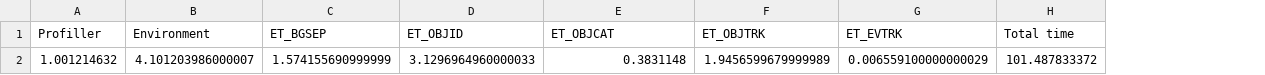
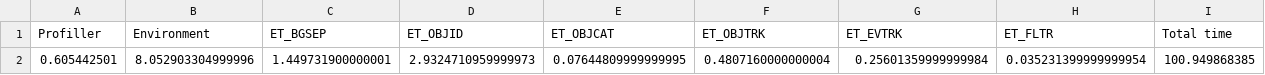
Before and after one commit to moraguma/PyEpisodeTracker, a CSV file: results/3000.csv, drawn as a sheet; removed rows and columns are numbered as before the commit, all else as after; the diff names each change by its address in the sheet, - before the commit and + after, or states it on an @@ line.

```diff
--- a/results/3000.csv
+++ b/results/3000.csv
+column H (ET_FLTR), empty
-row 2: 1.001214632 | 4.101203986000007 | 1.574155690999999 | 3.1296964960000033 | 0.3831148 | 1.9456599679999989 | 0.006559100000000029 | 101.487833372
+row 2: 0.605442501 | 8.052903304999996 | 1.449731900000001 | 2.9324710959999973 | 0.07644809999999995 | 0.4807160000000004 | 0.25601359999999984 | 0.035231399999999954 | 100.949868385
```
Also changed, not shown: results/1000.csv, results/2000.csv, 17 other files.
